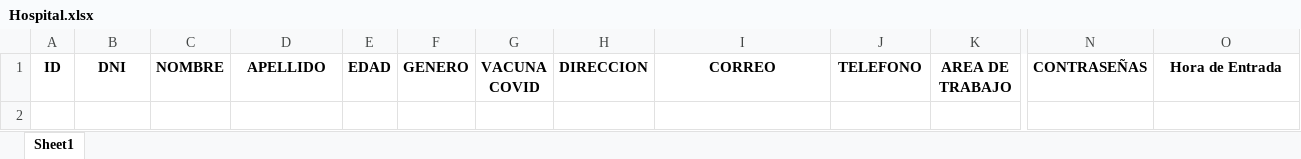
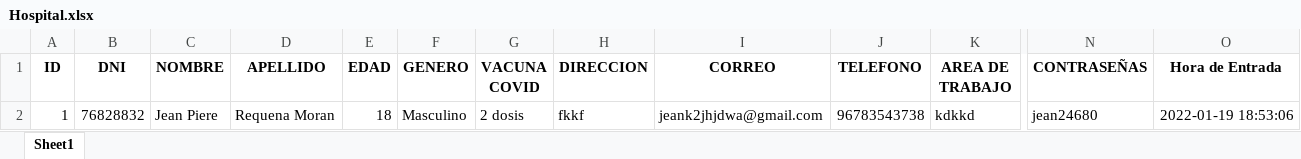
Before and after one commit to Sebas27061234/trabajo-2022, an Excel workbook: Hospital.xlsx, sheet Sheet1, drawn as a sheet; only a part is shown, gaps mark what is left out; values as stored, in another font and other column widths than the file's, no borders; rows hold the shown columns only; the diff names each change by its address in the sheet, - before the commit and + after, or states it on an @@ line.

Commit message:
trabajo

```diff
--- a/Hospital.xlsx (sheet Sheet1)
+++ b/Hospital.xlsx (sheet Sheet1)
+row 2: 1 | 76828832 | Jean Piere | Requena Moran | 18 | Masculino | 2 dosis | fkkf | jeank2jhjdwa@gmail.com | 96783543738 | kdkkd | jean24680 | 2022-01-19 18:53:06
```
Also changed, not shown: 2 other files.
